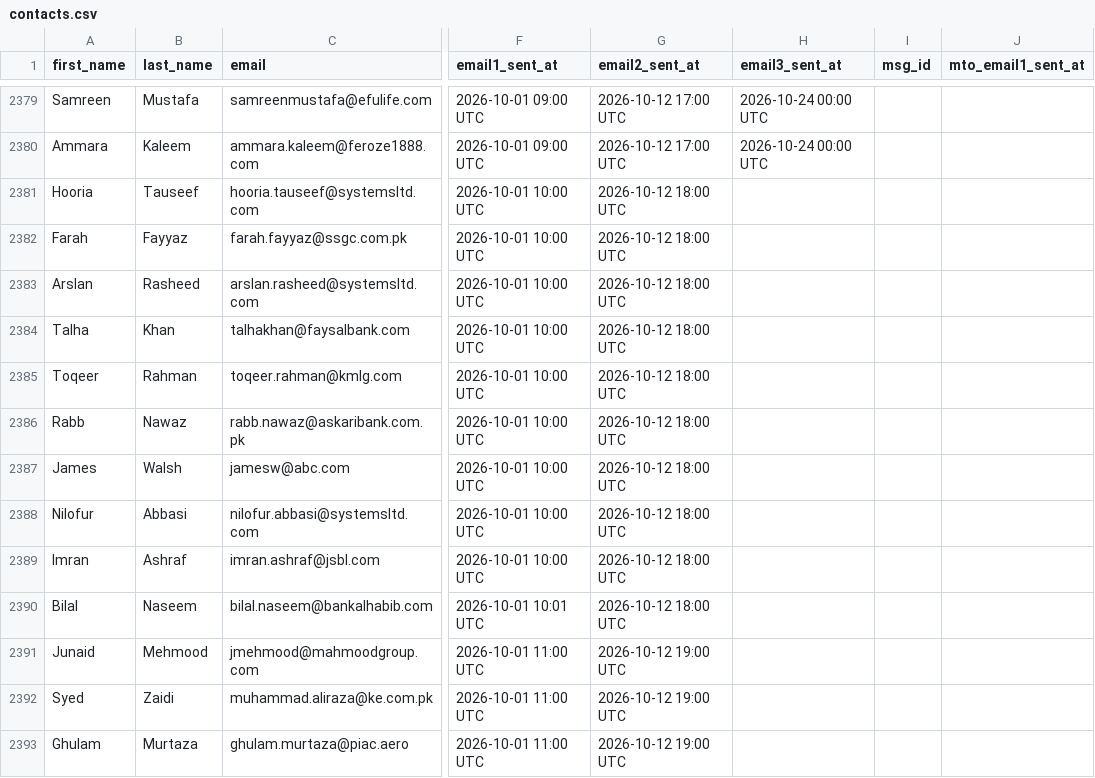
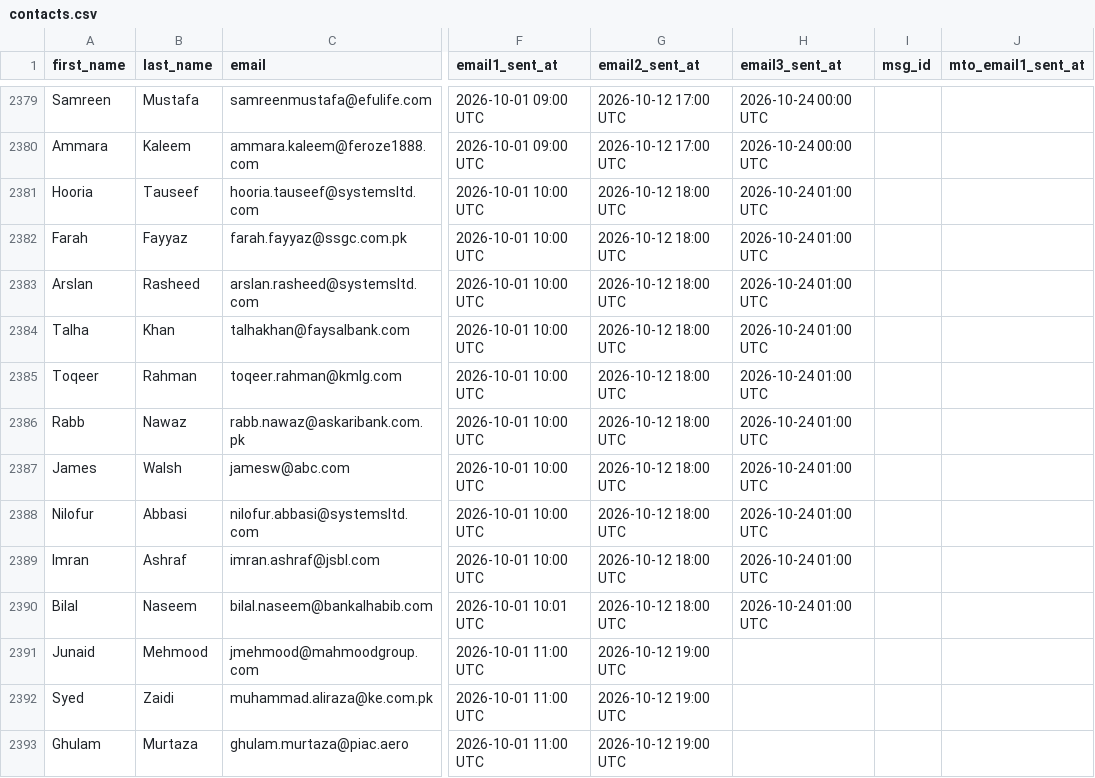
Before and after one commit to mohsinahmadbhatti-ctrl/fec-email-campaign, a CSV file: contacts.csv, drawn as a sheet; only a part is shown, gaps mark what is left out; the diff names each change by its address in the sheet, - before the commit and + after, or states it on an @@ line.

Commit message:
Mark sent contacts [2026-10-24 01:00 UTC]

```diff
--- a/contacts.csv
+++ b/contacts.csv
-H2381:H2390 (email3_sent_at): (empty)
+H2381:H2390 (email3_sent_at): 2026-10-24 01:00 UTC
```
